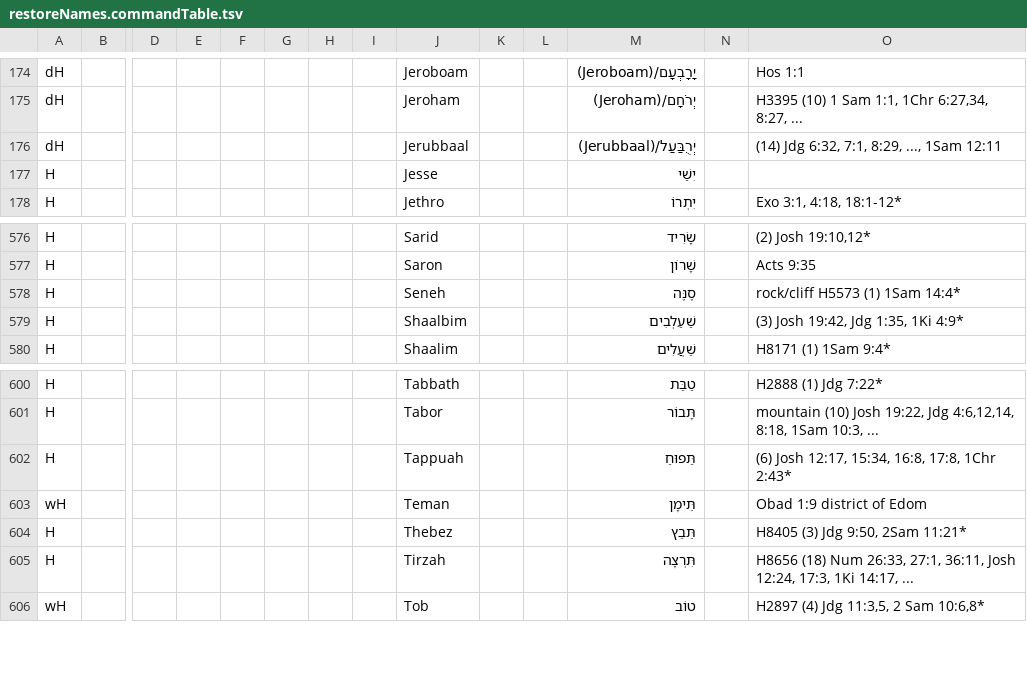
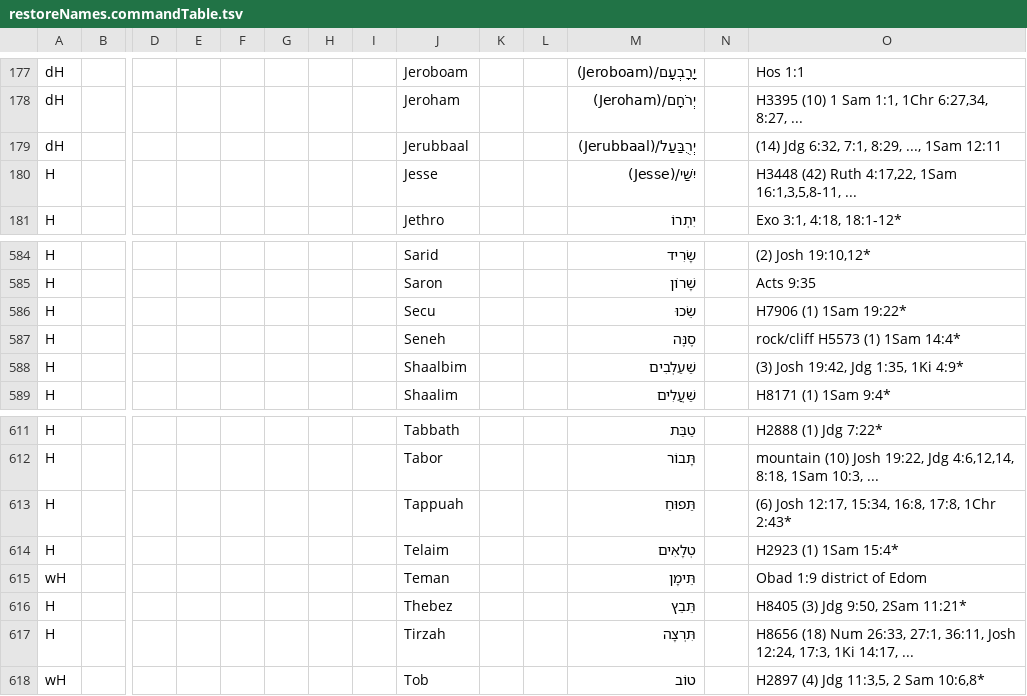
Before and after one commit to Freely-Given-org/OpenEnglishTranslation--OET, a TSV file: scripts/ScriptedOTUpdates/restoreNames.commandTable.tsv, drawn as a sheet; only a part is shown, gaps mark what is left out; addresses are those after the commit; rows hold the shown columns only; the diff covers the shown part only; the diff names each change by its address in the sheet, - before the commit and + after, or states it on an @@ line.

```diff
--- a/scripts/ScriptedOTUpdates/restoreNames.commandTable.tsv
+++ b/scripts/ScriptedOTUpdates/restoreNames.commandTable.tsv
-M180: יִשַׁי
+M180: יִשַׁי/(Jesse)
-O180: (empty)
+O180: H3448 (42) Ruth 4:17,22, 1Sam 16:1,3,5,8-11, ...
+row 586: H |  |  |  |  |  |  |  | Secu |  |  | שֵׂכוּ |  | H7906 (1) 1Sam 19:22*
+row 614: H |  |  |  |  |  |  |  | Telaim |  |  | טְלָאִים |  | H2923 (1) 1Sam 15:4*
```
Also changed, not shown: 10 added rows, 3 moved rows and 1 edited cell elsewhere in this file, 5 other files.
